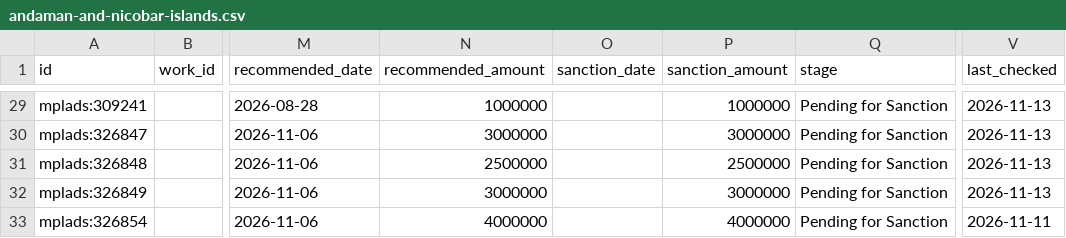
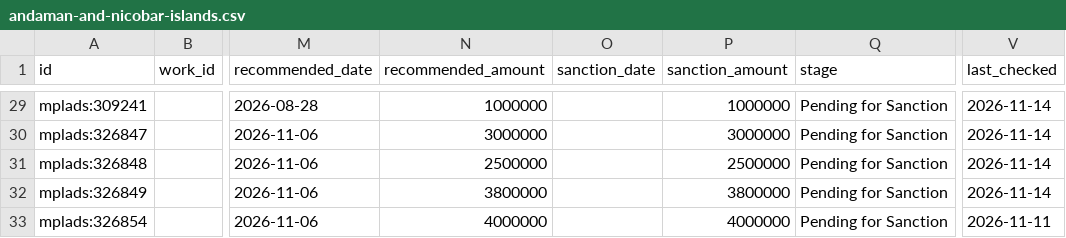
Before and after one commit to is-this-itt/nagarika, a CSV file: data/mplads/andaman-and-nicobar-islands.csv, drawn as a sheet; only a part is shown, gaps mark what is left out; the diff covers the shown part only; the diff names each change by its address in the sheet, - before the commit and + after, or states it on an @@ line.

```diff
--- a/data/mplads/andaman-and-nicobar-islands.csv
+++ b/data/mplads/andaman-and-nicobar-islands.csv
-V29:V32 (last_checked): 2026-11-13
+V29:V32 (last_checked): 2026-11-14
-N32 (recommended_amount): 3000000
+N32 (recommended_amount): 3800000
-P32 (sanction_amount): 3000000
+P32 (sanction_amount): 3800000
```
Also changed, not shown: 27 edited cells elsewhere in this file, data/mplads/arunachal-pradesh.csv, data/mplads/assam.csv, 35 other files.
